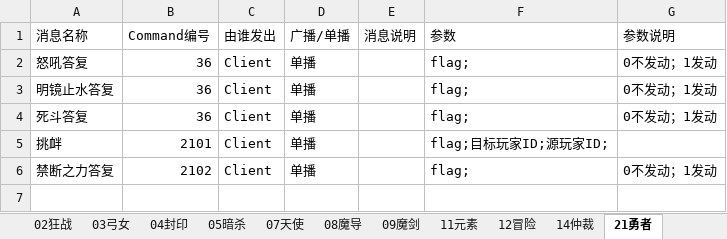
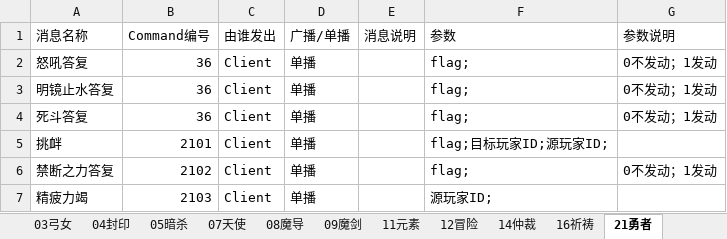
Before and after one commit to chntujia/Asteriated_Grail, an Excel workbook: 角色技能通信格式.xlsx, sheet 21勇者, drawn as a sheet; values as stored, in another font and other column widths than the file's, no borders; the diff names each change by its address in the sheet, - before the commit and + after, or states it on an @@ line.

```diff
--- a/角色技能通信格式.xlsx (sheet 21勇者)
+++ b/角色技能通信格式.xlsx (sheet 21勇者)
+sheet tab: 16祈祷
+row 7: 精疲力竭 | 2103 | Client | 单播 |  | 源玩家ID;
```
Also changed, not shown: sheet 11元素, sheet 12冒险, sheet 01剑圣, sheet 03弓女, 26 other files.
